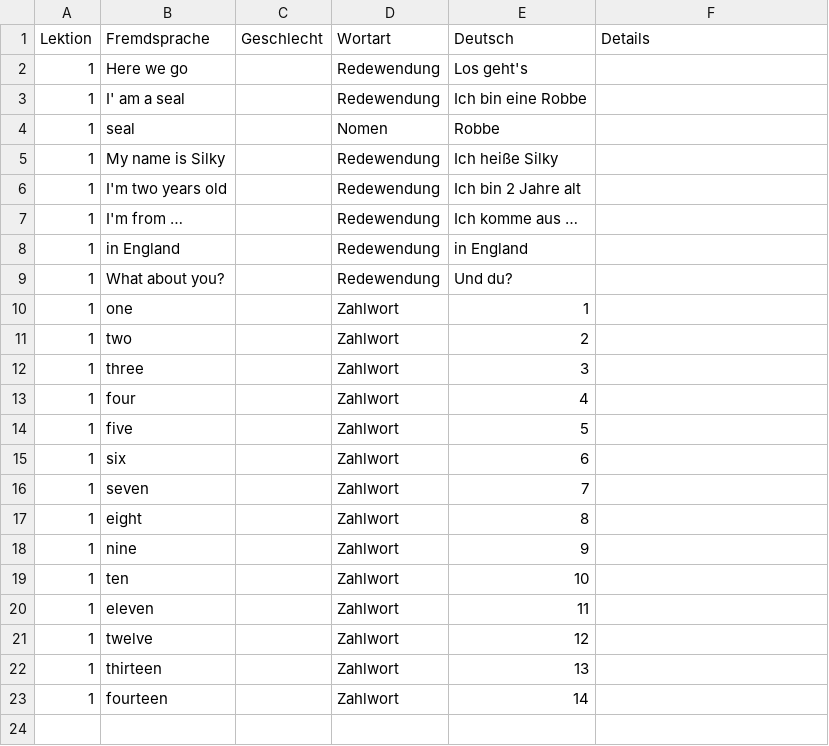
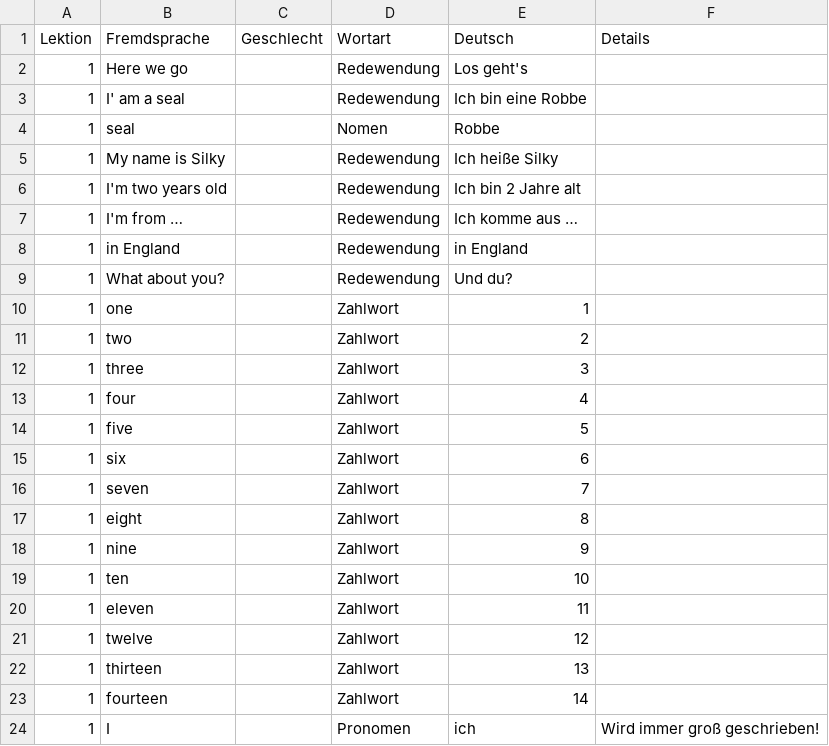
Before and after one commit to schulkram/vokabeln, a CSV file: englisch_cha/01.csv, drawn as a sheet; the diff names each change by its address in the sheet, - before the commit and + after, or states it on an @@ line.

Commit message:
Update 01.csv

```diff
--- a/englisch_cha/01.csv
+++ b/englisch_cha/01.csv
+row 24: 1 | I |  | Pronomen | ich | Wird immer groß geschrieben!
```
